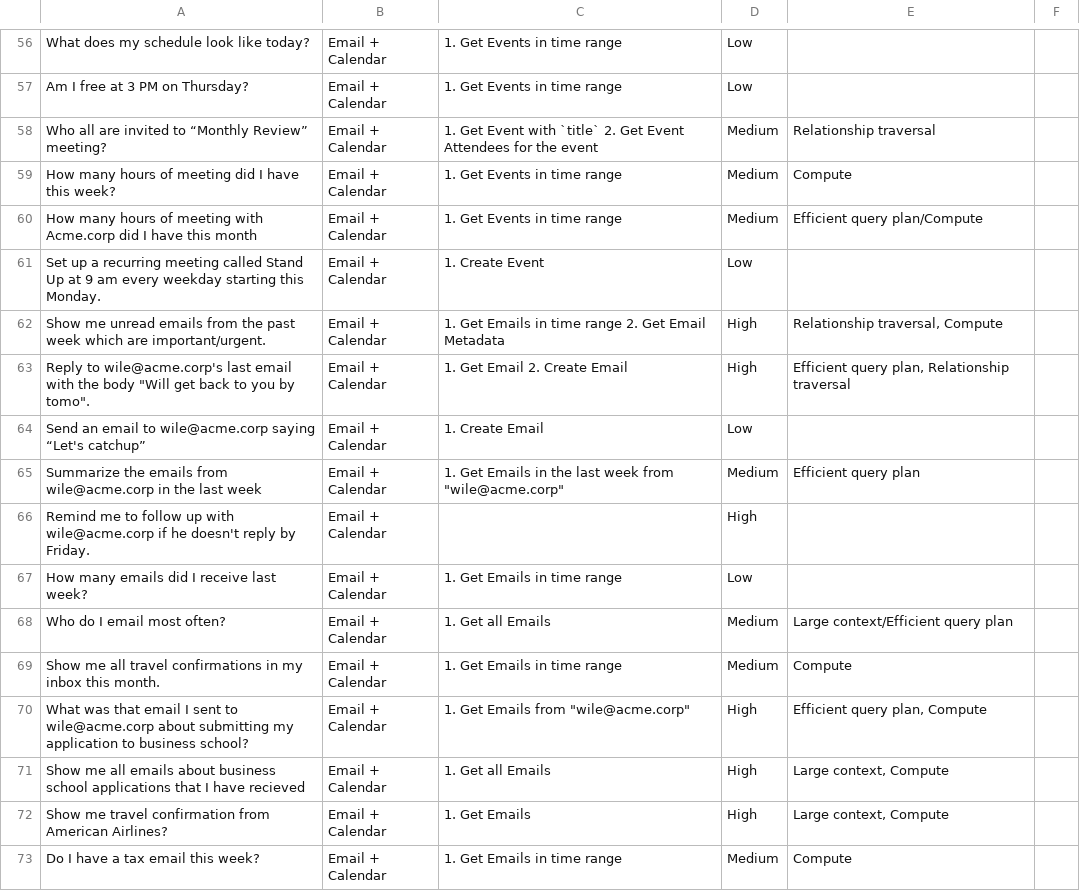
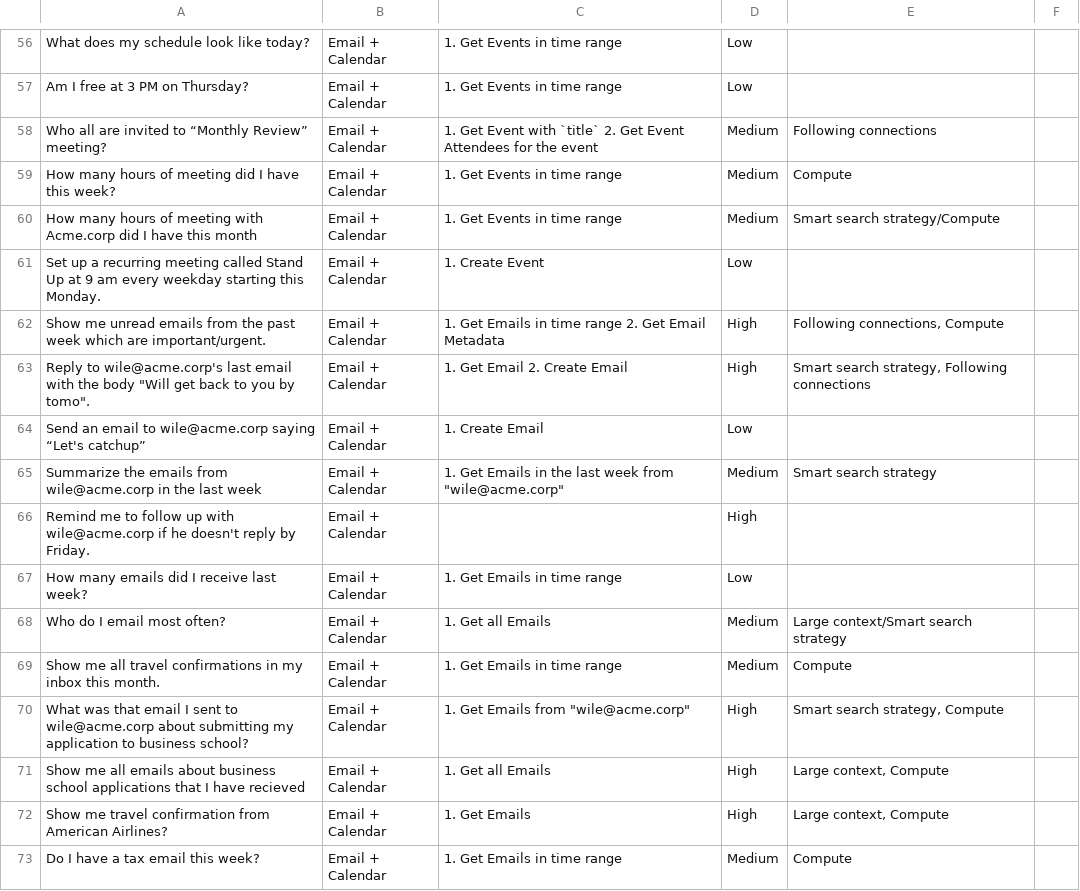
Before and after one commit to hasura/agentic-data-access-benchmark, a TSV file: questions.tsv, drawn as a sheet; only a part is shown, gaps mark what is left out; the diff covers the shown part only.

```diff
--- a/questions.tsv
+++ b/questions.tsv
@@ -58 +58 @@ Am I free at 3 PM on Thursday?	Email + Calendar	1. Get Events in time range	Low
-Who all are invited to “Monthly Review” meeting?	Email + Calendar	1. Get Event with `title` 2. Get Event Attendees for the event	Medium	Relationship traversal
+Who all are invited to “Monthly Review” meeting?	Email + Calendar	1. Get Event with `title` 2. Get Event Attendees for the event	Medium	Following connections	
@@ -60 +60 @@ How many hours of meeting did I have this week?	Email + Calendar	1. Get Events i
-How many hours of meeting with Acme.corp did I have this month	Email + Calendar	1. Get Events in time range	Medium	Efficient query plan/Compute
+How many hours of meeting with Acme.corp did I have this month	Email + Calendar	1. Get Events in time range	Medium	Smart search strategy/Compute	
@@ -62,2 +62,2 @@ Set up a recurring meeting called Stand Up at 9 am every weekday starting this M
-Show me unread emails from the past week which are important/urgent.	Email + Calendar	1. Get Emails in time range 2. Get Email Metadata	High	Relationship traversal, Compute
-Reply to wile@acme.corp's last email with the body "Will get back to you by tomo".	Email + Calendar	1. Get Email 2. Create Email	High	Efficient query plan, Relationship traversal
+Show me unread emails from the past week which are important/urgent.	Email + Calendar	1. Get Emails in time range 2. Get Email Metadata	High	Following connections, Compute	
+Reply to wile@acme.corp's last email with the body "Will get back to you by tomo".	Email + Calendar	1. Get Email 2. Create Email	High	Smart search strategy, Following connections	
@@ -65 +65 @@ Send an email to wile@acme.corp saying “Let's catchup”	Email + Calendar	1. C
-Summarize the emails from wile@acme.corp in the last week	Email + Calendar	1. Get Emails in the last week from "wile@acme.corp"	Medium	Efficient query plan
+Summarize the emails from wile@acme.corp in the last week	Email + Calendar	1. Get Emails in the last week from "wile@acme.corp"	Medium	Smart search strategy	
@@ -68 +68 @@ How many emails did I receive last week?	Email + Calendar	1. Get Emails in time
-Who do I email most often?	Email + Calendar	1. Get all Emails	Medium	Large context/Efficient query plan
+Who do I email most often?	Email + Calendar	1. Get all Emails	Medium	Large context/Smart search strategy	
@@ -70 +70 @@ Show me all travel confirmations in my inbox this month.	Email + Calendar	1. Get
-What was that email I sent to wile@acme.corp about submitting my application to business school?	Email + Calendar	1. Get Emails from "wile@acme.corp"	High	Efficient query plan, Compute
+What was that email I sent to wile@acme.corp about submitting my application to business school?	Email + Calendar	1. Get Emails from "wile@acme.corp"	High	Smart search strategy, Compute	
```
Also changed, not shown: 77 edited cells elsewhere in this file, 2 other files.
